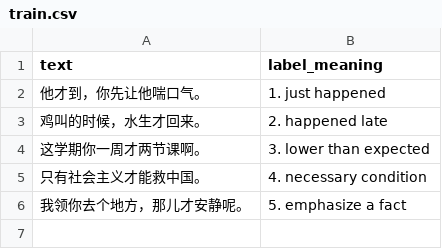
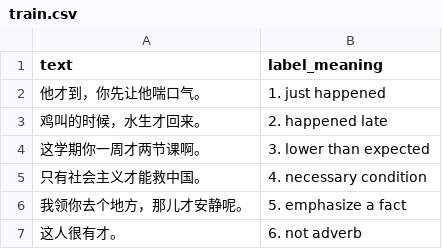
Before and after one commit to HunziDa/MachineLearningProject, a CSV file: TrainingSet/train.csv, drawn as a sheet.

Commit message:
Update train.csv

```diff
--- a/TrainingSet/train.csv
+++ b/TrainingSet/train.csv
@@ -6 +6,2 @@ text,label_meaning
 我领你去个地方，那儿才安静呢。,5. emphasize a fact
+这人很有才。,6. not adverb
```
